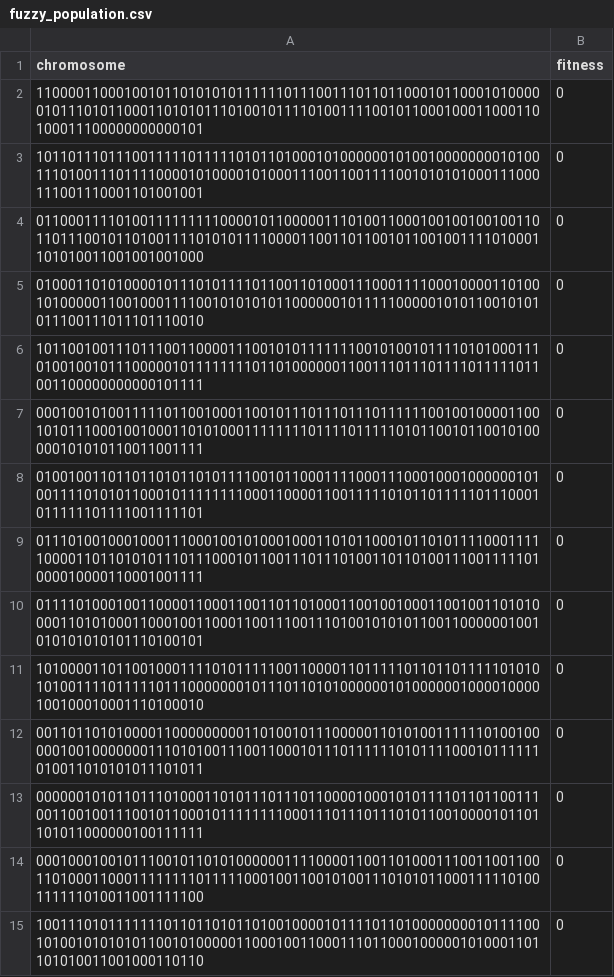
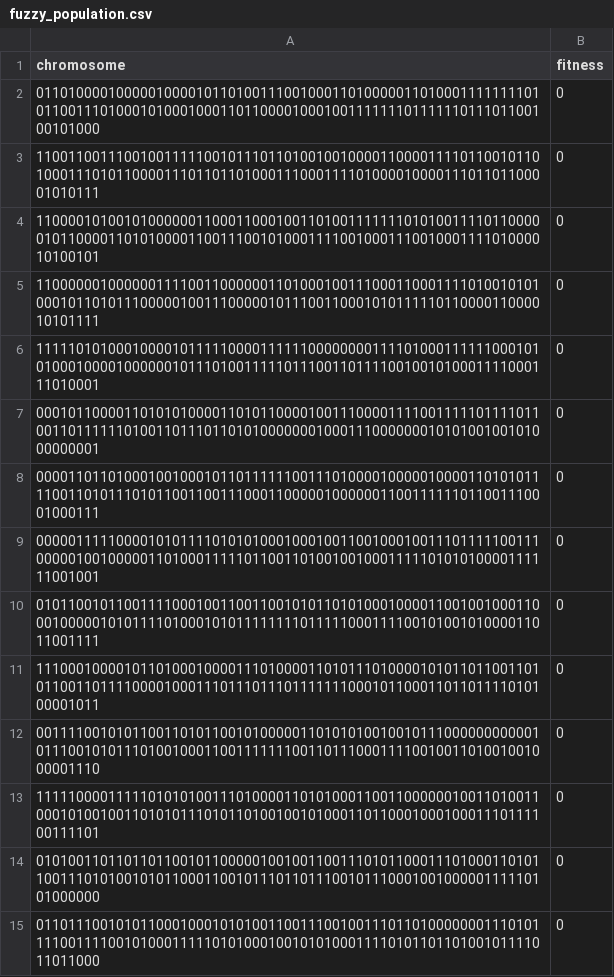
Before and after one commit to ducttrn/xpilot-agents, a CSV file: fuzzy/fuzzy_population.csv, drawn as a sheet; only a part is shown; the diff covers the shown part only.

Commit message:
Fuzzy initial population csv

```diff
--- a/fuzzy/fuzzy_population.csv
+++ b/fuzzy/fuzzy_population.csv
@@ -1,15 +1,15 @@
 chromosome,fitness
-110000110001001011010101011111101110011101101100010110001010000010111010110001101010111010010111101001111001011000100011000110100011100000000000101,0
-101101110111001111101111101011010001010000001010010000000010100111010011101111000010100001010001110011001111001010101000111000111001110001101001001,0
-011000111101001111111110000101100000111010011000100100100100110110111001011010011110101011110000110011011001011001001111010001101010011001001001000,0
-010001101010000101110101111011001101000111000111100010000110100101000001100100011110010101010110000001011111000001010110010101011100111011101110010,0
-101100100111011100110000111001010111111100101001011110101000111010010010111000001011111111011010000001100111011101111011111011001100000000000101111,0
-000100101001111101100100011001011101110111011111100100100001100101011100010010001101010001111111101111011111010110010110010100000101010110011001111,0
-010010011011011010110101111001011000111100011100010001000000101001111010101100010111111110001100001100111110101101111101110001011111101111001111101,0
-011101001000100011100010010100010001101011000101101011110001111100001101101010111011100010110011101110100110110100111001111101000010000110001001111,0
-011110100010011000011000110011011010001100100100011001001101010000110101000110001001100011001110011101001010101100110000001001010101010101110100101,0
-101000011011001000111101011111001100001101111101101101111101010101001111011111011100000001011101101010000001010000001000010000100100010001110100010,0
-001101101010000110000000001101001011100000110101001111110100100000100100000001110101001110011000101110111111010111100010111111010011010101011101011,0
-000000101011011101000110101110111011000010001010111101101100111001100100111001011000101111111100011101110111010110010000101101101011000000100111111,0
-000100010010111001011010100000011110000110011010001110011001100110100011000111111110111110001001100101001110101011000111110100111111010011001111100,0
-100111010111111101101101011010010000101111011010000000010111100101001010101011001010000011000100110001110110001000001010001101101010011001000110110,0
+01101000010000010000101101001110010001101000001101000111111110101100111010001010001000110110000100010011111110111111011101100100101000,0
+11001100111001001111100101110110100100100001100001111011001011010001110101100001110110110100011100011110100001000011101101100001010111,0
+11000010100101000000110001100010011010011111110101001111011000001011000011010100001100111001010001111001000111001000111101000010100101,0
+11000000100000011110011000000110100010011100011000111101001010100010110101110000010011100000101110011000101011111011000011000010101111,0
+11111010100010000101111100001111110000000011110100011111100010101000100001000000101110100111110111001101111001001010001111000111010001,0
+00010110000110101010000110101100001001110000111100111110111101100110111111010011011101101010000000100011100000001010100100101000000001,0
+00001101101000100100010110111111001110100001000001000011010101111001101011101011001100111000110000010000001100111111011001110001000111,0
+00000111110000101011110101010001000100110010001001110111110011100000100100000110100011111011001101001001000111110101010000111111001001,0
+01011001011001111000100110011001010110101000100001100100100011000100000101011110100010101111111101111100011110010100101000011011001111,0
+11100010000101101000100001110100001101011101000010101101100110101100110111100001000111011101110111111100010110001101101111010100001011,0
+00111100101011001101011001010000011010101001001011100000000000101110010101110100100011001111111001101110001111001001101001001000001110,0
+11111000011111010101001110100001101010001100110000001001101001100010100100110101011101011010010010100011011000100010001110111100111101,0
+01010011011011011001011000001001001100111010110001110100011010110011101010010101100011001011101101110010111000100100000111110101000000,0
+01101110010101100010001010100110011100100111011010000000111010111100111100101000111110101000100101010001111010110110100101111011011000,0
```
Also changed, not shown: 36 edited cells elsewhere in this file.
